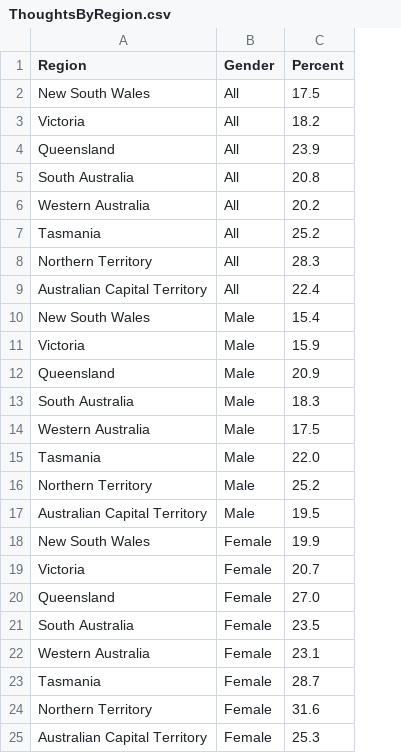
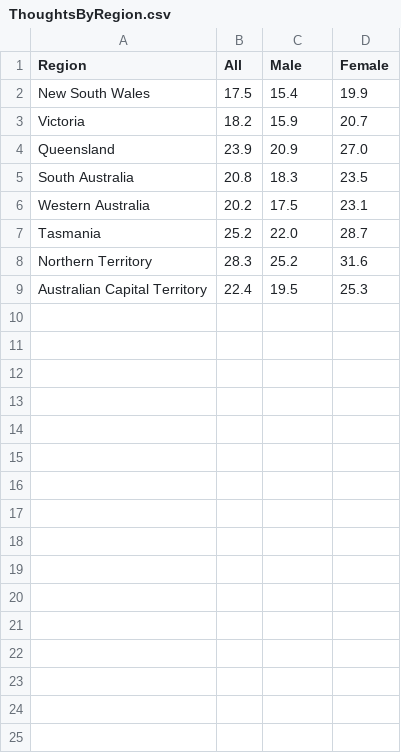
Before and after one commit to eibi0001/DataVis, a CSV file: data/ThoughtsByRegion.csv, drawn as a sheet; removed rows and columns are numbered as before the commit, all else as after; the diff names each change by its address in the sheet, - before the commit and + after, or states it on an @@ line.

Commit message:
Update ThoughtsByRegion.csv

```diff
--- a/data/ThoughtsByRegion.csv
+++ b/data/ThoughtsByRegion.csv
-column B (Gender), rows 10-17: all Male
+column B (All), rows 2-9: 17.5 | 18.2 | 23.9 | 20.8 | 20.2 | 25.2 | 28.3 | 22.4
+column D (Female), rows 2-9: 19.9 | 20.7 | 27.0 | 23.5 | 23.1 | 28.7 | 31.6 | 25.3
-C1: Percent
+C1: Male
-row 2: New South Wales | All | 17.5
-row 3: Victoria | All | 18.2
-row 4: Queensland | All | 23.9
-row 5: South Australia | All | 20.8
-row 6: Western Australia | All | 20.2
-row 7: Tasmania | All | 25.2
-row 8: Northern Territory | All | 28.3
-row 9: Australian Capital Territory | All | 22.4
-row 18: New South Wales | Female | 19.9
-row 19: Victoria | Female | 20.7
-row 20: Queensland | Female | 27.0
-row 21: South Australia | Female | 23.5
-row 22: Western Australia | Female | 23.1
-row 23: Tasmania | Female | 28.7
-row 24: Northern Territory | Female | 31.6
-row 25: Australian Capital Territory | Female | 25.3
```
